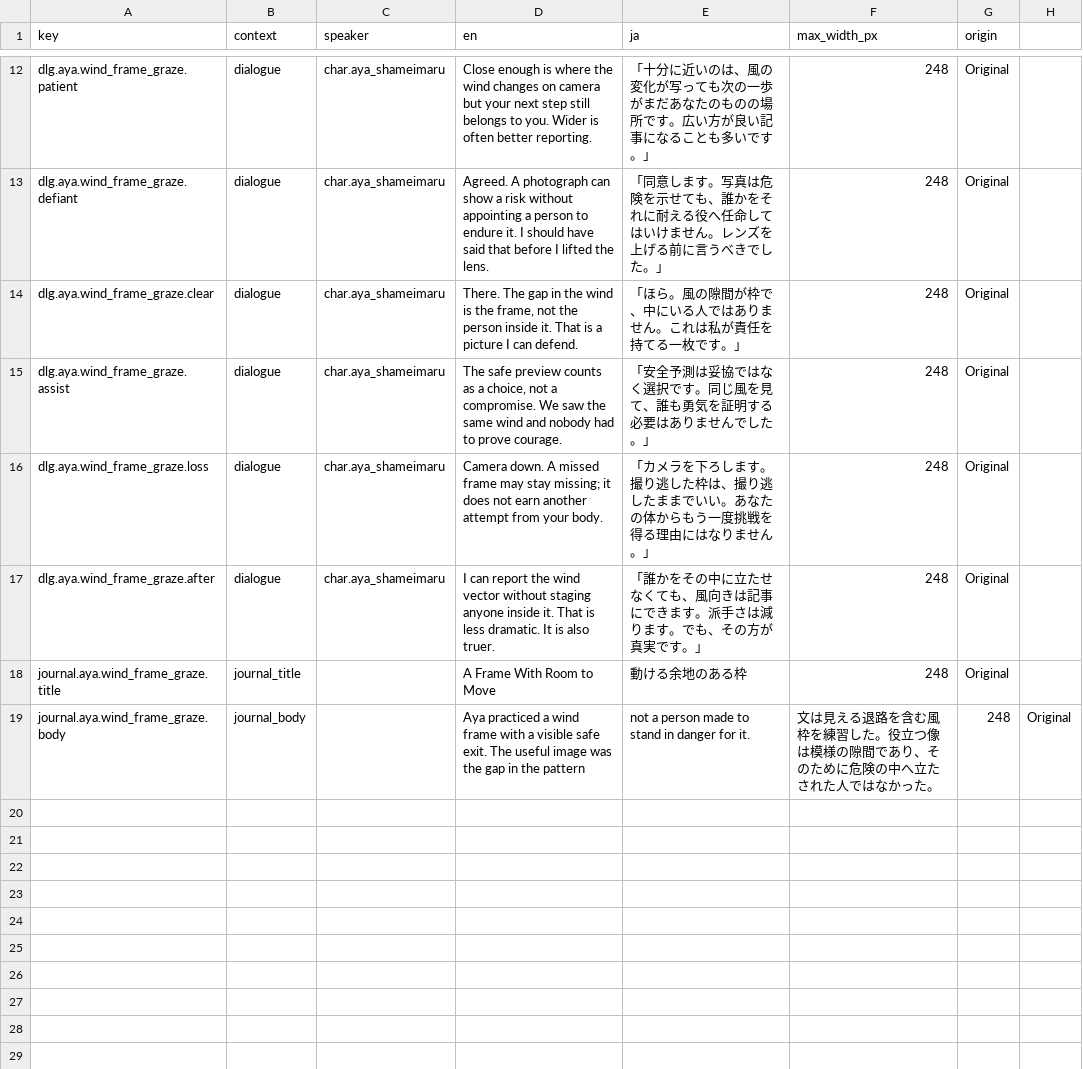
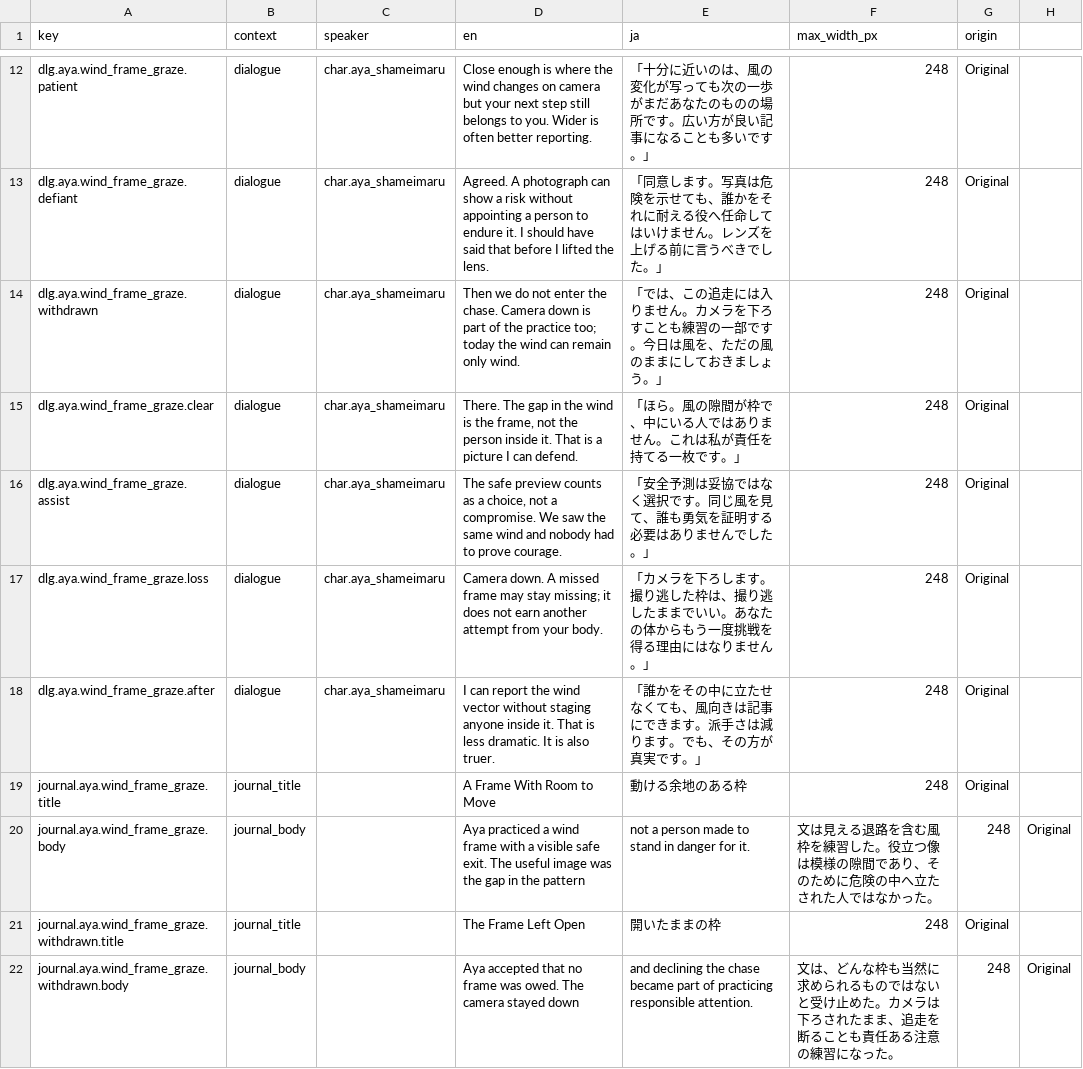
Before and after one commit to N0zoM1z0/gensokyo-monochrome-heart, a CSV file: content/localization/aya_wind_frame_graze.csv, drawn as a sheet; only a part is shown, gaps mark what is left out; the diff names each change by its address in the sheet, - before the commit and + after, or states it on an @@ line.

```diff
--- a/content/localization/aya_wind_frame_graze.csv
+++ b/content/localization/aya_wind_frame_graze.csv
+row 14: dlg.aya.wind_frame_graze.withdrawn | dialogue | char.aya_shameimaru | Then we do not enter the chase. Camera down is part of the practice too; today the wind can remain only wind. | 「では、この追走には入りません。カメラを下ろすことも練習の一部です。今日は風を、ただの風のままにしておきましょう。」 | 248 | Original
+row 21: journal.aya.wind_frame_graze.withdrawn.title | journal_title |  | The Frame Left Open | 開いたままの枠 | 248 | Original
+row 22: journal.aya.wind_frame_graze.withdrawn.body | journal_body |  | Aya accepted that no frame was owed. The camera stayed down | and declining the chase became part of practicing responsible attention. | 文は、どんな枠も当然に求められるものではないと受け止めた。カメラは下ろされたまま、追走を断ることも責任ある注意の練習になった。 | 248 | Original
```
Also changed, not shown: content/localization/aya_promise.csv, 13 other files.
